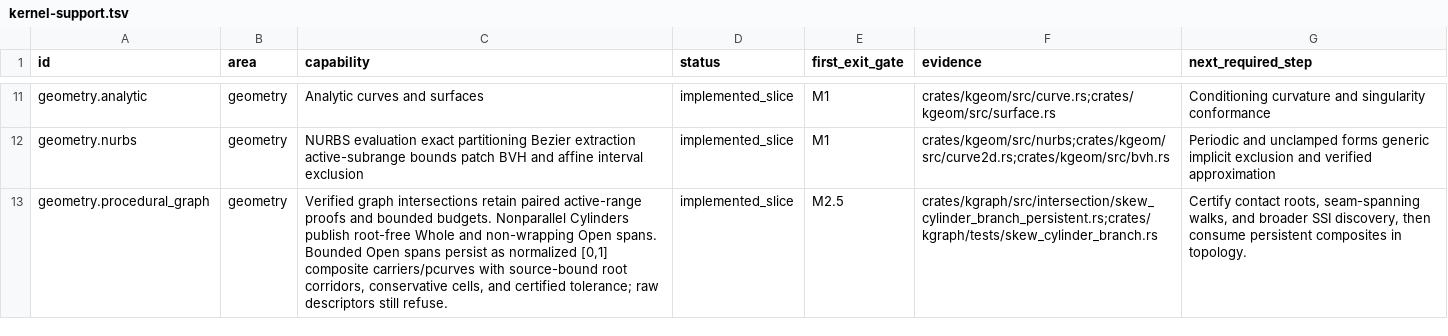
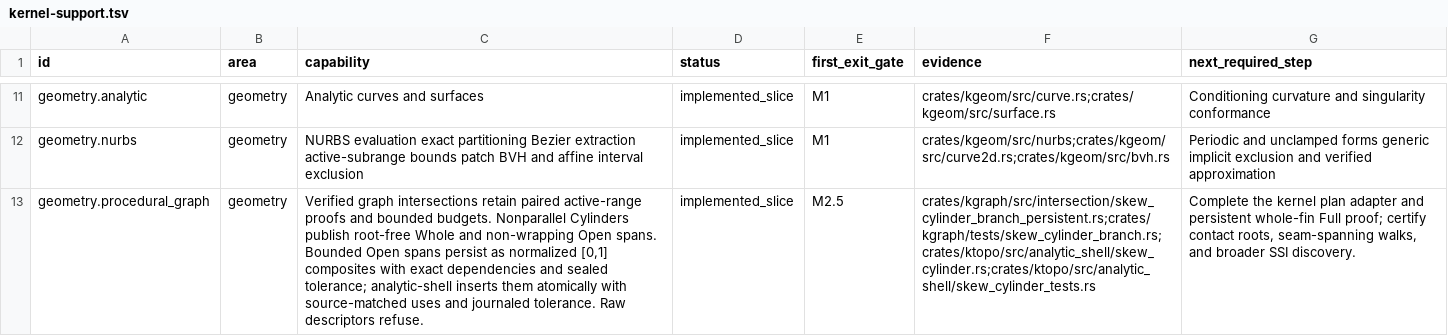
Before and after one commit to josephbajor/geocore, a TSV file: docs/kernel-support.tsv, drawn as a sheet; only a part is shown, gaps mark what is left out; the diff covers the shown part only; the diff names each change by its address in the sheet, - before the commit and + after, or states it on an @@ line.

Commit message:
feat(ktopo): assemble persistent skew composites
Bind sealed normalized skew-cylinder carriers and paired pcurves to exact source-matched Cylinder uses independently of numeric face keys. Persist ordered graph dependencies and install one aggregate transaction-owned edge-tolerance budget per component, including exact-floor provenance and rollback.

The bounded 2F/2E/2V scaffold is Fast-valid and intentionally Full-indeterminate; RequireValid rejection restores all topology, tolerance state, and future identities. Kernel exhaustiveness arms keep the downstream build green while the plan adapter remains the next component.

R2 decomposition: analytic_shell.rs remains the 2,881-line generic shell planner below the 3,000-line cap; family-specific proof matching is isolated in a 127-line child and tests in a separate file. The existing 2,039-line kernel materializer changes only two exhaustive match arms. No new function exceeds roughly 150 lines.

Validation: python3.14 scripts/test_lanes.py fast passed all 10 stages in 201.478s; cargo test -p ktopo persistent_skew passed 6 tests; cargo test -p ktopo analytic_shell:: --lib passed 46 tests; cargo check -p kernel, cargo fmt --all -- --check, git diff --check, and documentation budgets passed.

```diff
--- a/docs/kernel-support.tsv
+++ b/docs/kernel-support.tsv
-C13 (capability): …normalized [0,1] composite carriers/pcurves with source-bound root corridors, conservative cells, and certified tolerance; raw descriptors still refuse.
+C13 (capability): …normalized [0,1] composites with exact dependencies and sealed tolerance; analytic-shell inserts them atomically with source-matched uses and journaled tolerance. Raw descriptors refuse.
-F13 (evidence): crates/kgraph/src/intersection/skew_cylinder_branch_persistent.rs;crates/kgraph/tests/skew_cylinder_branch.rs
+F13 (evidence): crates/kgraph/src/intersection/skew_cylinder_branch_persistent.rs;crates/kgraph/tests/skew_cylinder_branch.rs;crates/ktopo/src/analytic_shell/skew_cylinder.rs;crates/ktopo/src/analytic_shell/skew_cylinder_tests.rs
-G13 (next_required_step): Certify contact roots, seam-spanning walks, and broader SSI discovery, then consume persistent composites in topology.
+G13 (next_required_step): Complete the kernel plan adapter and persistent whole-fin Full proof; certify contact roots, seam-spanning walks, and broader SSI discovery.
```
Also changed, not shown: 8 edited cells elsewhere in this file, 12 other files.
